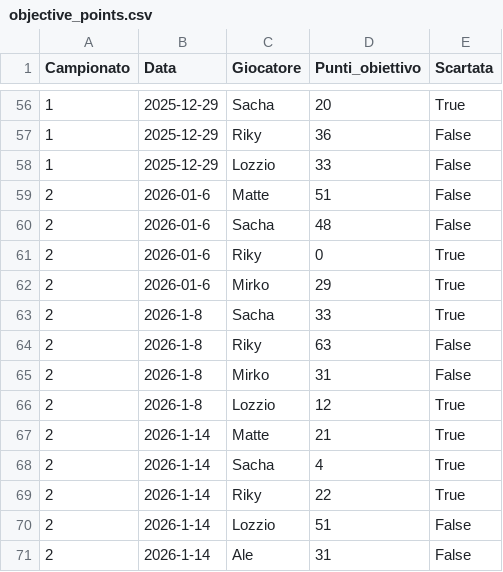
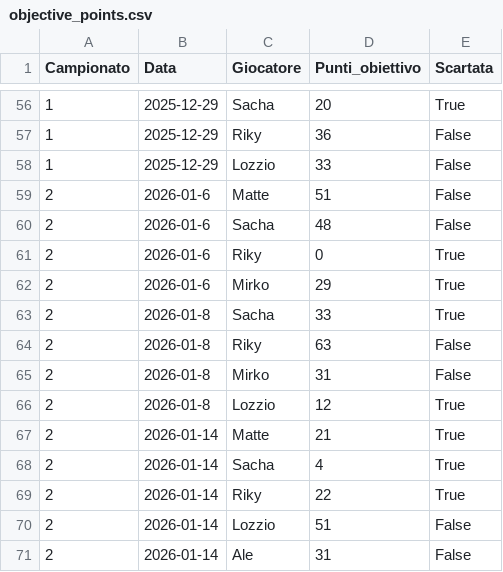
Before and after one commit to matte995/risiko-championship.github.io, a CSV file: js/statistiche/chart2/objective_points.csv, drawn as a sheet; only a part is shown, gaps mark what is left out.

```diff
--- a/js/statistiche/chart2/objective_points.csv
+++ b/js/statistiche/chart2/objective_points.csv
@@ -62,10 +62,10 @@ Campionato,Data,Giocatore,Punti_obiettivo,Scartata
 2,2026-01-6,Mirko,29,True
-2,2026-1-8,Sacha,33,True
-2,2026-1-8,Riky,63,False
-2,2026-1-8,Mirko,31,False
-2,2026-1-8,Lozzio,12,True
-2,2026-1-14,Matte,21,True
-2,2026-1-14,Sacha,4,True
-2,2026-1-14,Riky,22,True
-2,2026-1-14,Lozzio,51,False
-2,2026-1-14,Ale,31,False
+2,2026-01-8,Sacha,33,True
+2,2026-01-8,Riky,63,False
+2,2026-01-8,Mirko,31,False
+2,2026-01-8,Lozzio,12,True
+2,2026-01-14,Matte,21,True
+2,2026-01-14,Sacha,4,True
+2,2026-01-14,Riky,22,True
+2,2026-01-14,Lozzio,51,False
+2,2026-01-14,Ale,31,False
```
Also changed, not shown: js/statistiche/chart1/general_trend.csv, 3 other files.
